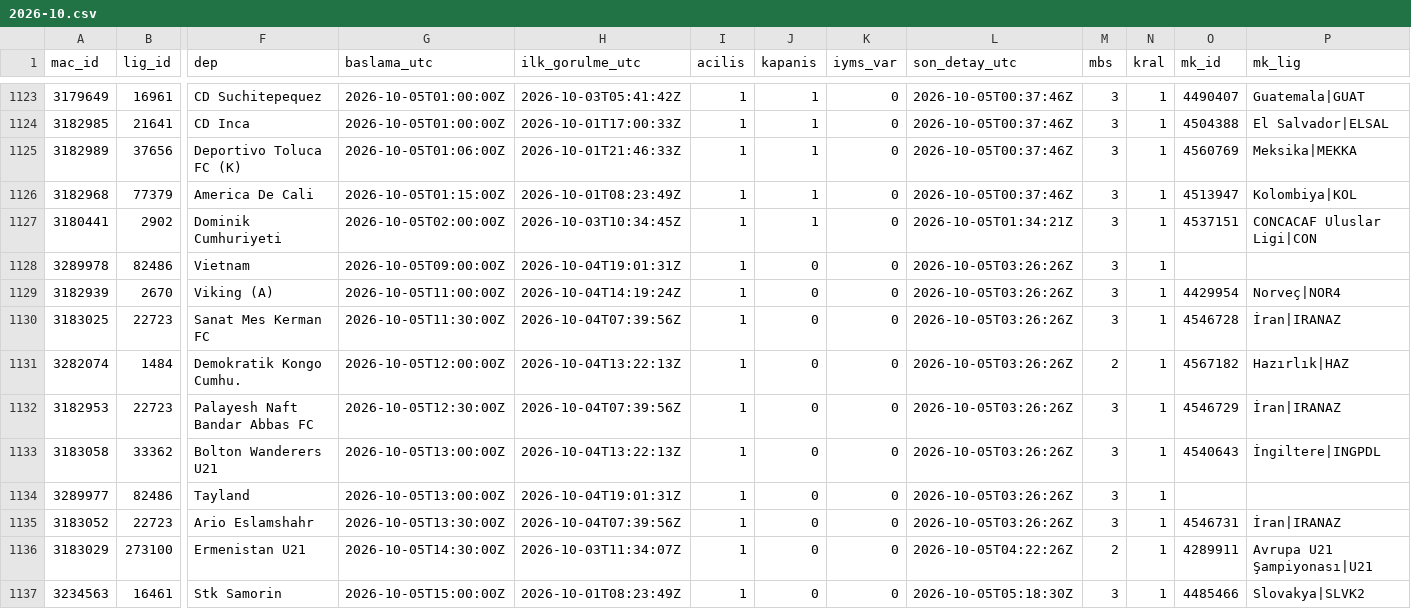
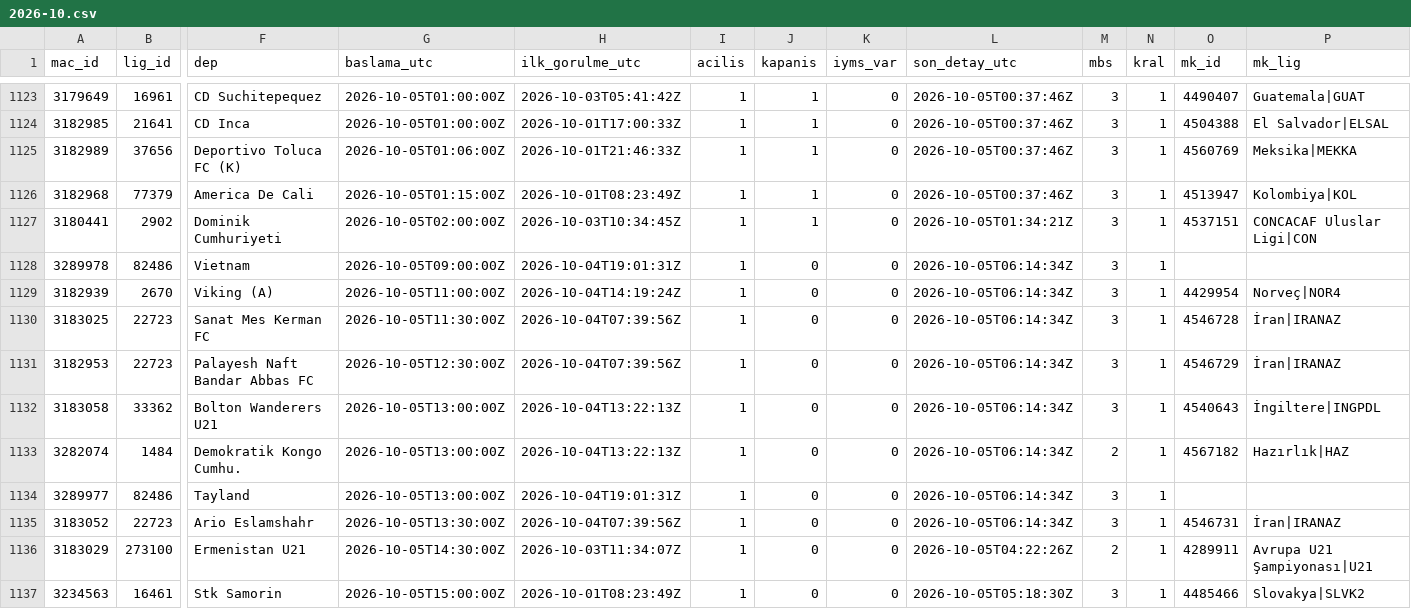
Before and after one commit to serhatblb/iddaa-analiz, a CSV file: data/maclar/2026-10.csv, drawn as a sheet; only a part is shown, gaps mark what is left out; removed rows and columns are numbered as before the commit, all else as after; rows hold the shown columns only; the diff covers the shown part only; the diff names each change by its address in the sheet, - before the commit and + after, or states it on an @@ line.

```diff
--- a/data/maclar/2026-10.csv
+++ b/data/maclar/2026-10.csv
-L1128:L1130 (son_detay_utc): 2026-10-05T03:26:26Z
+L1128:L1130 (son_detay_utc): 2026-10-05T06:14:34Z
-row 1131: 3282074 | 1484 | Demokratik Kongo Cumhu. | 2026-10-05T12:00:00Z | 2026-10-04T13:22:13Z | 1 | 0 | 0 | 2026-10-05T03:26:26Z | 2 | 1 | 4567182 | Hazırlık|HAZ
-L1131:L1132 (son_detay_utc): 2026-10-05T03:26:26Z
+L1131:L1132 (son_detay_utc): 2026-10-05T06:14:34Z
+row 1133: 3282074 | 1484 | Demokratik Kongo Cumhu. | 2026-10-05T13:00:00Z | 2026-10-04T13:22:13Z | 1 | 0 | 0 | 2026-10-05T06:14:34Z | 2 | 1 | 4567182 | Hazırlık|HAZ
-L1134:L1135 (son_detay_utc): 2026-10-05T03:26:26Z
+L1134:L1135 (son_detay_utc): 2026-10-05T06:14:34Z
```
Also changed, not shown: 27 edited cells elsewhere in this file, data/sonuclar/2026-09.csv, data/sonuclar/2026-10.csv, 4 other files.
